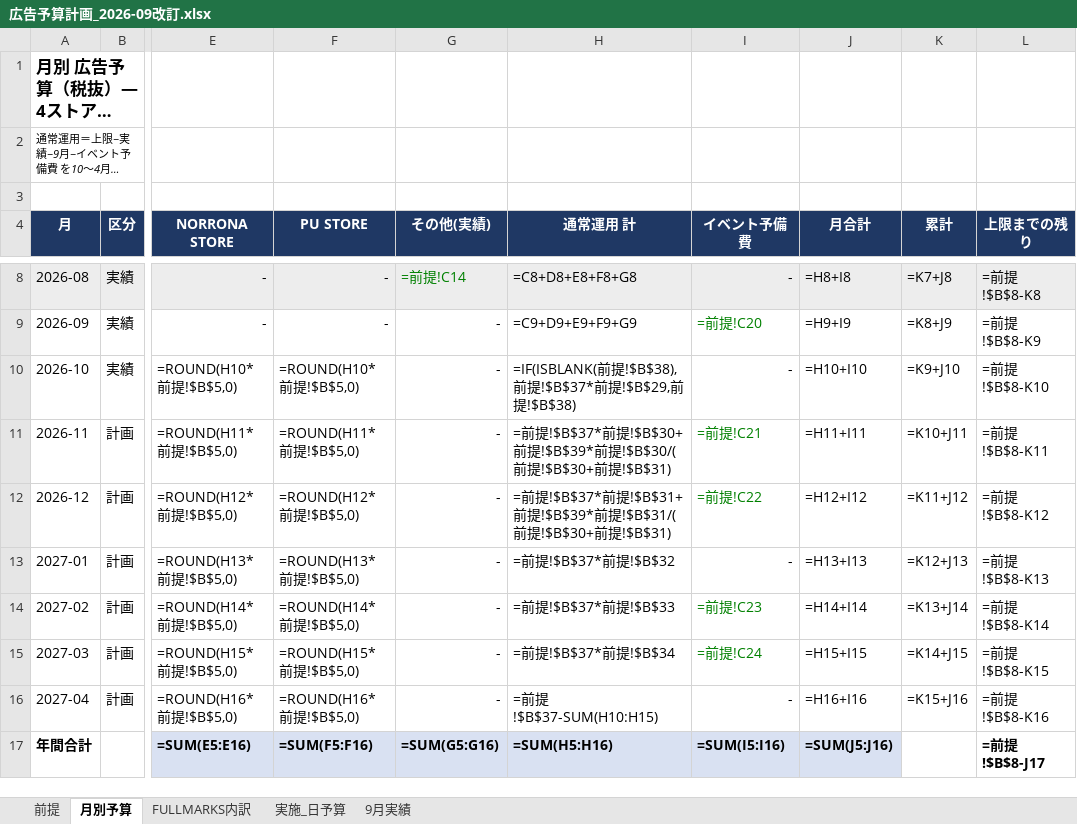
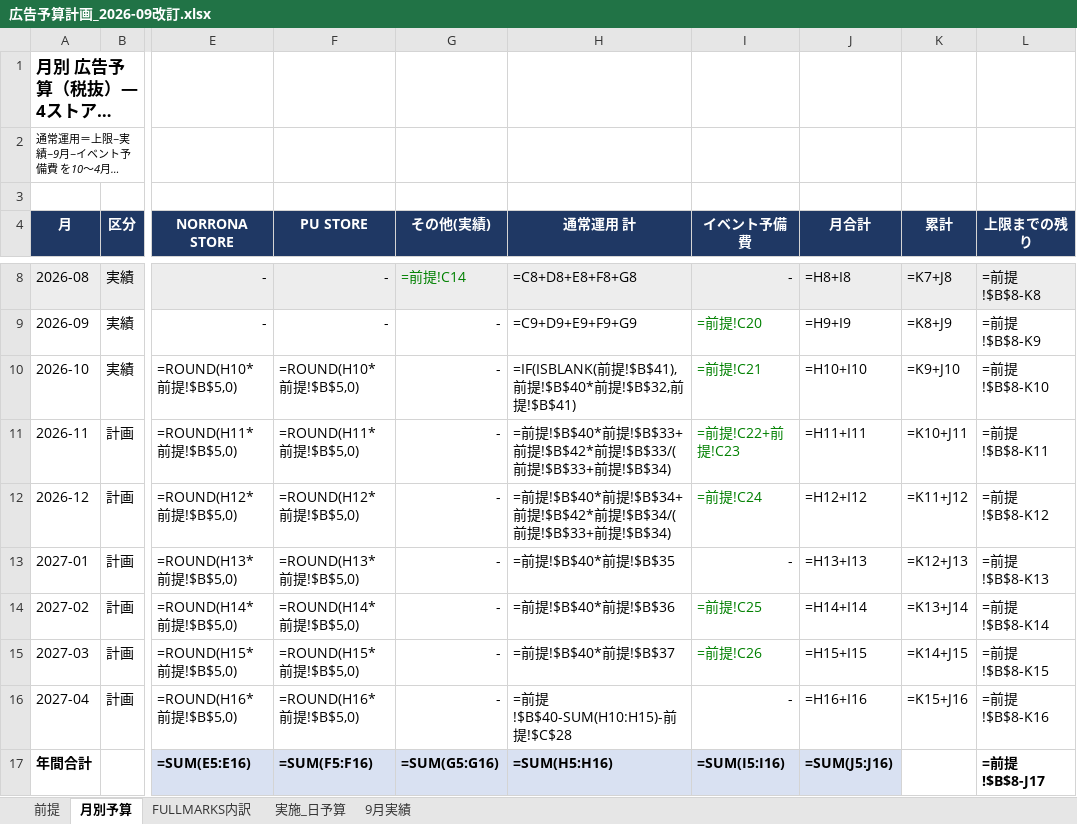
Before and after one commit to fullmarkswaka-art/-, an Excel workbook: reports/広告予算計画_2026-09改訂.xlsx, sheet 月別予算, drawn as a sheet; only a part is shown, gaps mark what is left out; long unchanged cells end in …; values as stored, in another font and other column widths than the file's, no borders; formulas without a stored value are shown as written; the diff names each change by its address in the sheet, - before the commit and + after, or states it on an @@ line.

```diff
--- a/reports/広告予算計画_2026-09改訂.xlsx (sheet 月別予算)
+++ b/reports/広告予算計画_2026-09改訂.xlsx (sheet 月別予算)
-H10 (通常運用 計): …前提!$B$38),前提!$B$37*前提!$B$29,前提!$B$38)
+H10 (通常運用 計): …前提!$B$41),前提!$B$40*前提!$B$32,前提!$B$41)
-I10 (イベント予備費): -
+I10 (イベント予備費): =前提!C21
-I10 text colour: black
+I10 text colour: #008000
-H11 (通常運用 計): …前提!$B$37*前提!$B$30+前提!$B$39*前提!$B$30/(前提!$B$30+前提!$B$31)
+H11 (通常運用 計): …前提!$B$40*前提!$B$33+前提!$B$42*前提!$B$33/(前提!$B$33+前提!$B$34)
-I11 (イベント予備費): =前提!C21
+I11 (イベント予備費): =前提!C22+前提!C23
-H12 (通常運用 計): …前提!$B$37*前提!$B$31+前提!$B$39*前提!$B$31/(前提!$B$30+前提!$B$31)
+H12 (通常運用 計): …前提!$B$40*前提!$B$34+前提!$B$42*前提!$B$34/(前提!$B$33+前提!$B$34)
-I12 (イベント予備費): =前提!C22
+I12 (イベント予備費): =前提!C24
-H13 (通常運用 計): =前提!$B$37*前提!$B$32
+H13 (通常運用 計): =前提!$B$40*前提!$B$35
-H14 (通常運用 計): =前提!$B$37*前提!$B$33
+H14 (通常運用 計): =前提!$B$40*前提!$B$36
-I14 (イベント予備費): =前提!C23
+I14 (イベント予備費): =前提!C25
-H15 (通常運用 計): =前提!$B$37*前提!$B$34
+H15 (通常運用 計): =前提!$B$40*前提!$B$37
-I15 (イベント予備費): =前提!C24
+I15 (イベント予備費): =前提!C26
-H16 (通常運用 計): =前提!$B$37-SUM(H10:H15)
+H16 (通常運用 計): =前提!$B$40-SUM(H10:H15)-前提!$C$28
```
Also changed, not shown: sheet FULLMARKS内訳, sheet 前提, 4 other files.
